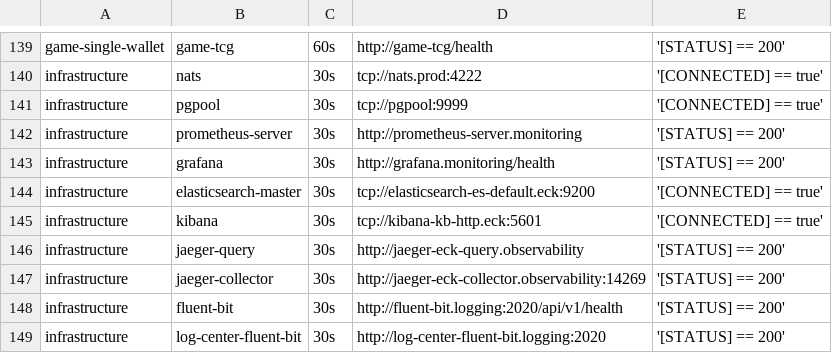
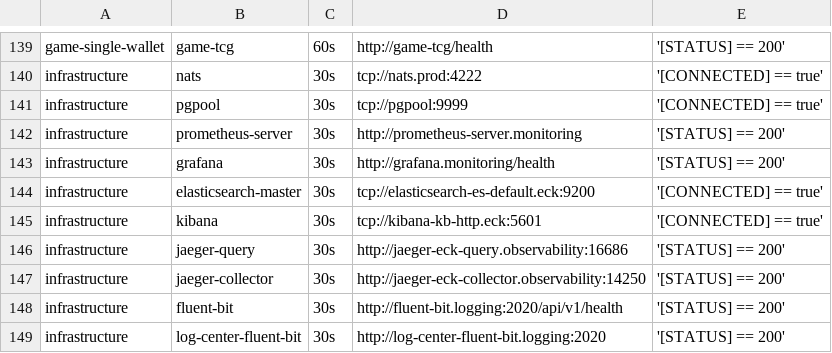
Before and after one commit to starixvn/tgs_rayprosoft_tgs.healthchecks.gatus, a CSV file: services/services-prod.csv, drawn as a sheet; only a part is shown, gaps mark what is left out.

Commit message:
fix jaeger port

```diff
--- a/services/services-prod.csv
+++ b/services/services-prod.csv
@@ -145,4 +145,4 @@ infrastructure,elasticsearch-master,30s,tcp://elasticsearch-es-default.eck:9200,
 infrastructure,kibana,30s,tcp://kibana-kb-http.eck:5601,'[CONNECTED] == true'
-infrastructure,jaeger-query,30s,http://jaeger-eck-query.observability,'[STATUS] == 200'
-infrastructure,jaeger-collector,30s,http://jaeger-eck-collector.observability:14269,'[STATUS] == 200'
+infrastructure,jaeger-query,30s,http://jaeger-eck-query.observability:16686,'[STATUS] == 200'
+infrastructure,jaeger-collector,30s,http://jaeger-eck-collector.observability:14250,'[STATUS] == 200'
 infrastructure,fluent-bit,30s,http://fluent-bit.logging:2020/api/v1/health,'[STATUS] == 200'
```
